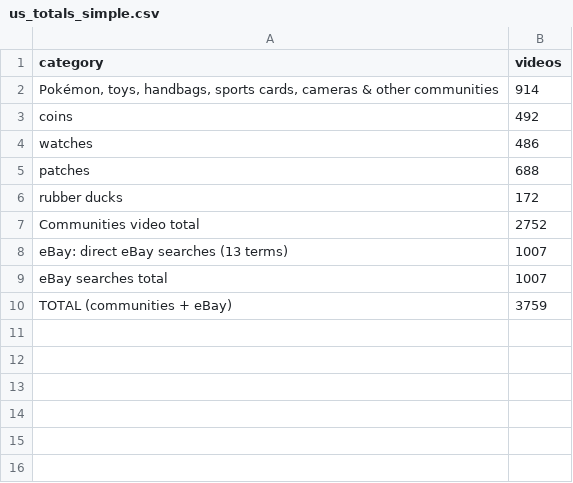
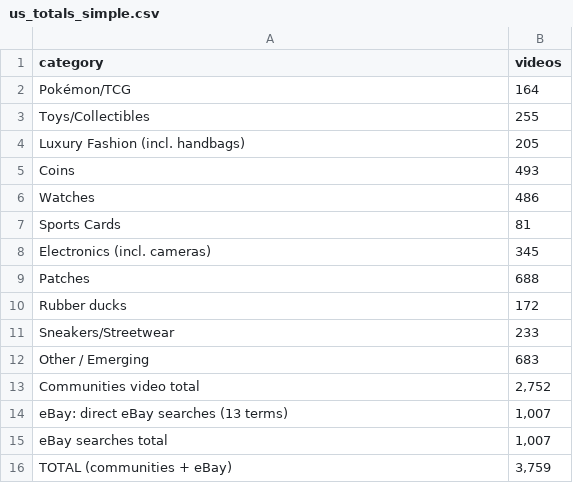
Before and after one commit to andrewlaker22-oss/videotagger, a CSV file: exports/us_totals_simple.csv, drawn as a sheet.

```diff
--- a/exports/us_totals_simple.csv
+++ b/exports/us_totals_simple.csv
@@ -1,10 +1,16 @@
 category,videos
-"Pokémon, toys, handbags, sports cards, cameras & other communities",914
-coins,492
-watches,486
-patches,688
-rubber ducks,172
-Communities video total,2752
-eBay: direct eBay searches (13 terms),1007
-eBay searches total,1007
-TOTAL (communities + eBay),3759
+Pokémon/TCG,164
+Toys/Collectibles,255
+Luxury Fashion (incl. handbags),205
+Coins,493
+Watches,486
+Sports Cards,81
+Electronics (incl. cameras),345
+Patches,688
+Rubber ducks,172
+Sneakers/Streetwear,233
+Other / Emerging,683
+Communities video total,"2,752"
+eBay: direct eBay searches (13 terms),"1,007"
+eBay searches total,"1,007"
+TOTAL (communities + eBay),"3,759"
```
